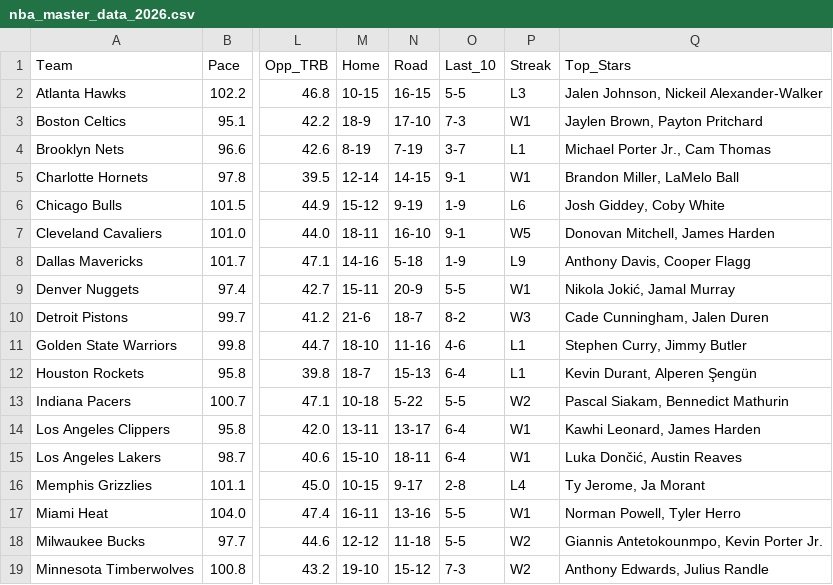
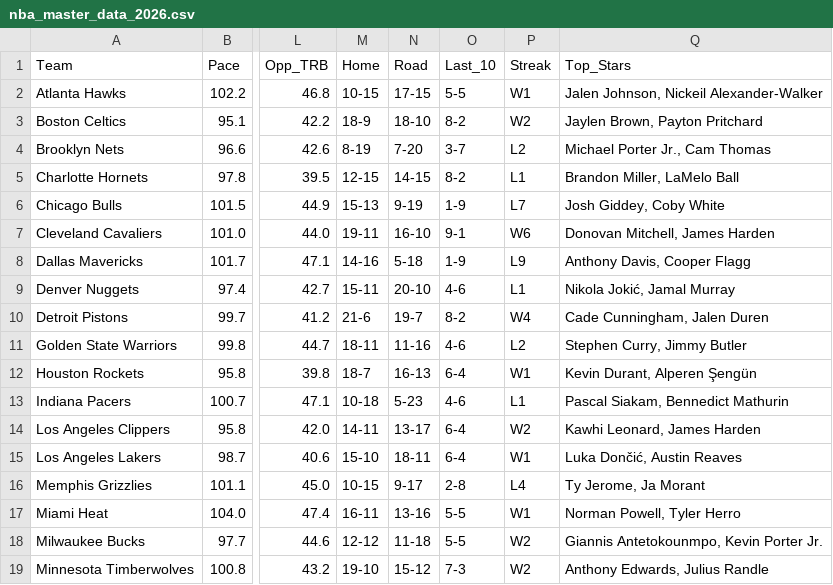
Before and after one commit to beratkahraman/NBA_Monte_Carlo, a CSV file: data/raw/nba_master_data_2026.csv, drawn as a sheet; only a part is shown, gaps mark what is left out; the diff covers the shown part only; the diff names each change by its address in the sheet, - before the commit and + after, or states it on an @@ line.

```diff
--- a/data/raw/nba_master_data_2026.csv
+++ b/data/raw/nba_master_data_2026.csv
-N2 (Road): 16-15
+N2 (Road): 17-15
-P2 (Streak): L3
+P2 (Streak): W1
-N3 (Road): 17-10
+N3 (Road): 18-10
-O3 (Last_10): 7-3
+O3 (Last_10): 8-2
-P3 (Streak): W1
+P3 (Streak): W2
-N4 (Road): 7-19
+N4 (Road): 7-20
-P4 (Streak): L1
+P4 (Streak): L2
-M5 (Home): 12-14
+M5 (Home): 12-15
-O5 (Last_10): 9-1
+O5 (Last_10): 8-2
-P5 (Streak): W1
+P5 (Streak): L1
-M6 (Home): 15-12
+M6 (Home): 15-13
-P6 (Streak): L6
+P6 (Streak): L7
-M7 (Home): 18-11
+M7 (Home): 19-11
-P7 (Streak): W5
+P7 (Streak): W6
-N9 (Road): 20-9
+N9 (Road): 20-10
-O9 (Last_10): 5-5
+O9 (Last_10): 4-6
-P9 (Streak): W1
+P9 (Streak): L1
-N10 (Road): 18-7
+N10 (Road): 19-7
-P10 (Streak): W3
+P10 (Streak): W4
-M11 (Home): 18-10
+M11 (Home): 18-11
-P11 (Streak): L1
+P11 (Streak): L2
-N12 (Road): 15-13
+N12 (Road): 16-13
-P12 (Streak): L1
+P12 (Streak): W1
-N13 (Road): 5-22
+N13 (Road): 5-23
-O13 (Last_10): 5-5
+O13 (Last_10): 4-6
-P13 (Streak): W2
+P13 (Streak): L1
-M14 (Home): 13-11
+M14 (Home): 14-11
-P14 (Streak): W1
+P14 (Streak): W2
```
Also changed, not shown: 19 edited cells elsewhere in this file.
